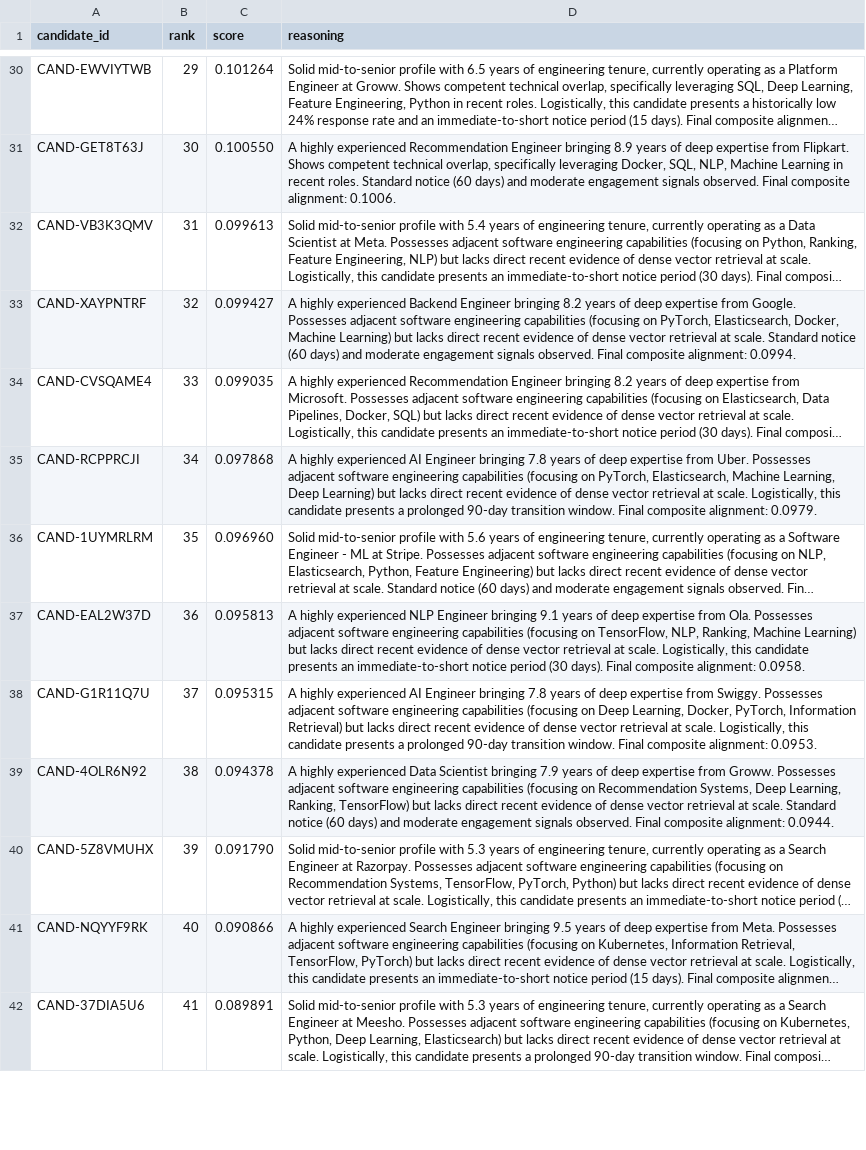
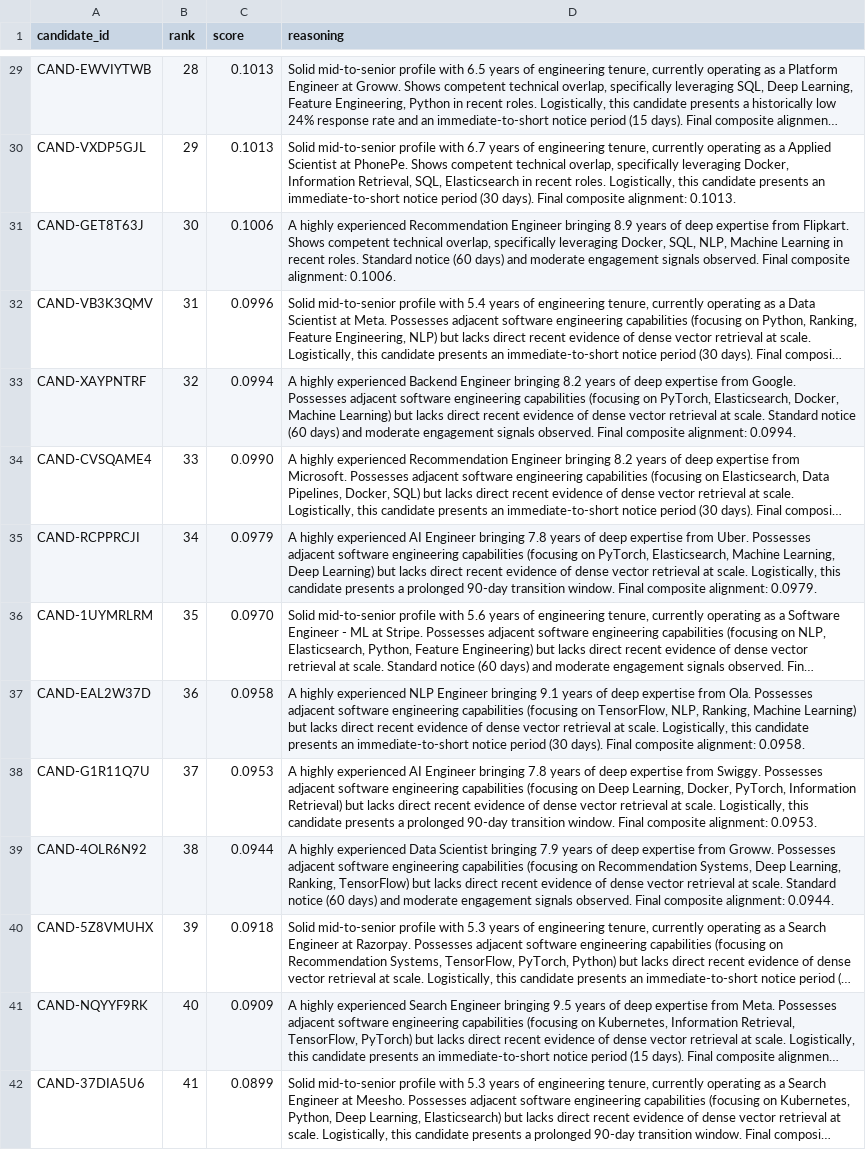
Before and after one commit to aniruddhajadhav7/ZenithRank, a CSV file: test_submission.csv, drawn as a sheet; only a part is shown, gaps mark what is left out; long unchanged cells end in …; addresses are those after the commit; the diff covers the shown part only; the diff names each change by its address in the sheet, - before the commit and + after, or states it on an @@ line.

Commit message:
Fix score formatting to 4dp per hackathon spec

```diff
--- a/test_submission.csv
+++ b/test_submission.csv
-B29 (rank): 29
+B29 (rank): 28
-C29 (score): 0.101264
+C29 (score): 0.1013
+row 30: CAND-VXDP5GJL | 29 | 0.1013 | Solid mid-to-senior profile with 6.7 years of engineering tenure, currently operating as a Applied Scientist at PhonePe. Shows competent technical overlap, specifically leveraging Docker, Information Retrieval, SQL, Elasticsearch in recent roles. Logistically, this candidate presents an immediate-to-short notice period (30 days). Final composite alignment: 0.1013.
-C31 (score): 0.100550
+C31 (score): 0.1006
-C32 (score): 0.099613
+C32 (score): 0.0996
-C33 (score): 0.099427
+C33 (score): 0.0994
-C34 (score): 0.099035
+C34 (score): 0.0990
-C35 (score): 0.097868
+C35 (score): 0.0979
-C36 (score): 0.096960
+C36 (score): 0.0970
-C37 (score): 0.095813
+C37 (score): 0.0958
-C38 (score): 0.095315
+C38 (score): 0.0953
-C39 (score): 0.094378
+C39 (score): 0.0944
-C40 (score): 0.091790
+C40 (score): 0.0918
-C41 (score): 0.090866
+C41 (score): 0.0909
-C42 (score): 0.089891
+C42 (score): 0.0899
```
Also changed, not shown: 2 added rows, 3 removed rows and 86 edited cells elsewhere in this file, 3 other files.
